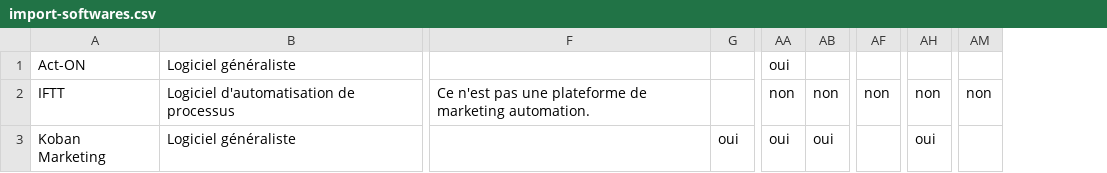
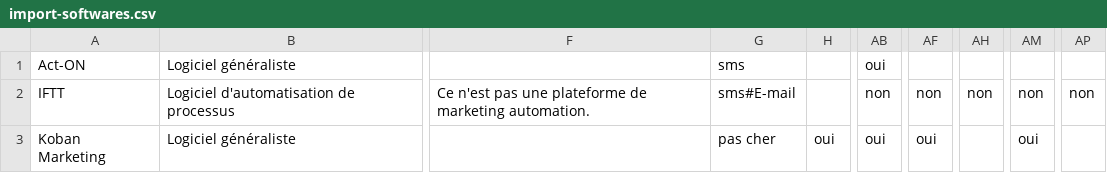
Before and after one commit to WildCodeSchool/Lyon-0917-MarketingAutomation, a CSV file: app/Resources/datas/import-softwares.csv, drawn as a sheet; only a part is shown, gaps mark what is left out; removed rows and columns are numbered as before the commit, all else as after; the diff names each change by its address in the sheet, - before the commit and + after, or states it on an @@ line.

```diff
--- a/app/Resources/datas/import-softwares.csv
+++ b/app/Resources/datas/import-softwares.csv
+column G, rows 1-3: sms | sms#E-mail | pas cher
-column AA, rows 1-3: oui | non | oui
+column AP, row 2: non
-AB1: (empty)
+AB1: oui
-AF3: (empty)
+AF3: oui
-AH3: oui
+AH3: (empty)
-AM3: (empty)
+AM3: oui
```
Also changed, not shown: 2 other files.
